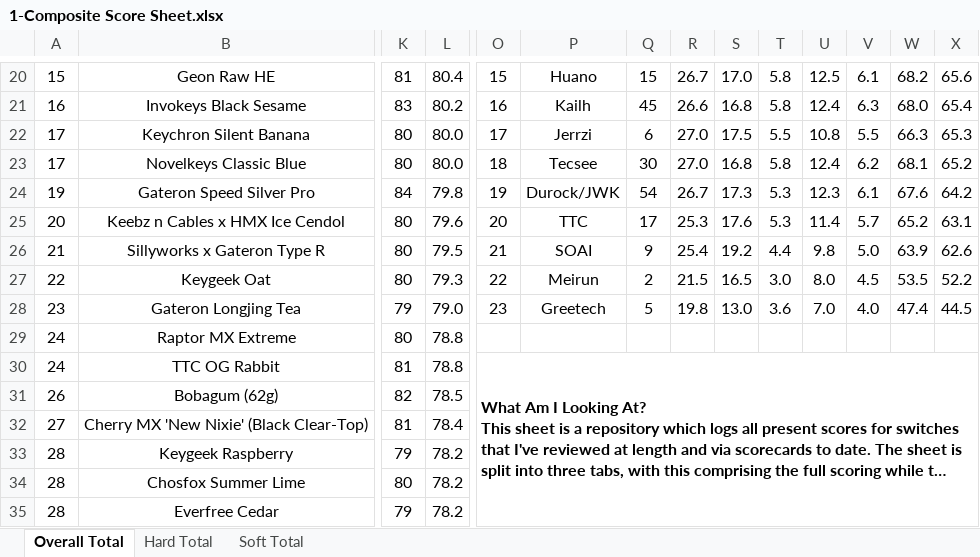
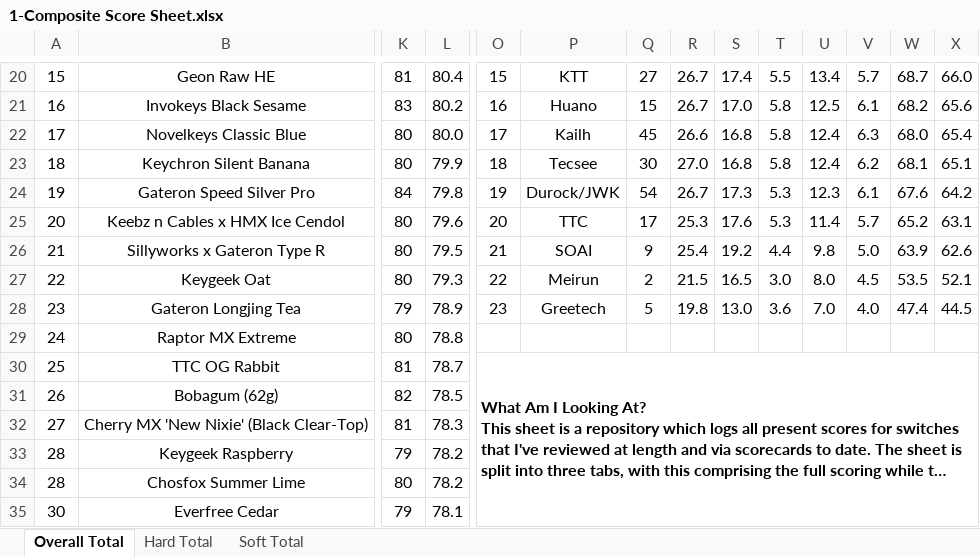
Before and after one commit to ThereminGoat/switch-scores, an Excel workbook: 1-Composite Score Sheet.xlsx, sheet Overall Total, drawn as a sheet; only a part is shown, gaps mark what is left out; long unchanged cells end in …; values as stored, in another font and other column widths than the file's, no borders; charts and pictures not drawn; removed rows and columns are numbered as before the commit, all else as after; rows hold the shown columns only; the diff covers the shown part only; the diff names each change by its address in the sheet, - before the commit and + after, or states it on an @@ line.

```diff
--- a/1-Composite Score Sheet.xlsx (sheet Overall Total)
+++ b/1-Composite Score Sheet.xlsx (sheet Overall Total)
-P20: Huano
+P20: KTT
-Q20: 15
+Q20: 27
-S20: 17.0
+S20: 17.4
-T20: 5.8
+T20: 5.5
-U20: 12.5
+U20: 13.4
-V20: 6.1
+V20: 5.7
-W20: 68.2
+W20: 68.7
-X20: 65.6
+X20: 66.0
-P21: Kailh
+P21: Huano
-Q21: 45
+Q21: 15
-R21: 26.6
+R21: 26.7
-S21: 16.8
+S21: 17.0
-U21: 12.4
+U21: 12.5
-V21: 6.3
+V21: 6.1
-W21: 68.0
+W21: 68.2
-X21: 65.4
+X21: 65.6
-row 22: 17 | Keychron Silent Banana | 80 | 80.0 | 17 | Jerrzi | 6 | 27.0 | 17.5 | 5.5 | 10.8 | 5.5 | 66.3 | 65.3
-O22: 18
+O22: 17
-P22: Tecsee
+P22: Kailh
-Q22: 30
+Q22: 45
-R22: 27.0
+R22: 26.6
-V22: 6.2
+V22: 6.3
-W22: 68.1
+W22: 68.0
-X22: 65.2
+X22: 65.4
+row 23: 18 | Keychron Silent Banana | 80 | 79.9 | 18 | Tecsee | 30 | 27.0 | 16.8 | 5.8 | 12.4 | 6.2 | 68.1 | 65.1
-X27: 52.2
+X27: 52.1
-L28: 79.0
+L28: 78.9
-A30: 24
+A30: 25
-L30: 78.8
+L30: 78.7
-L32: 78.4
+L32: 78.3
-A35: 28
+A35: 30
-L35: 78.2
+L35: 78.1
```
Also changed, not shown: 6 added rows, 2 removed rows and 732 edited cells elsewhere in this sheet, sheet Soft Total, sheet Hard Total, formulas that keep their value, 5 other files.
